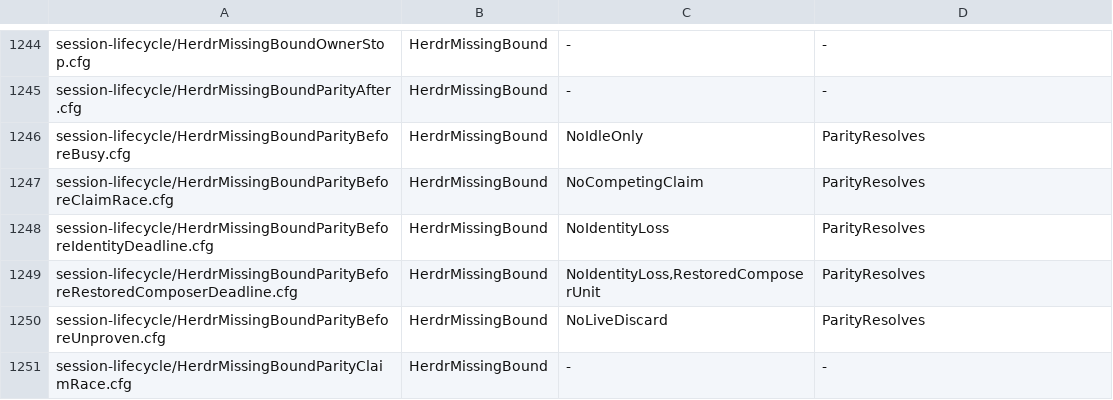
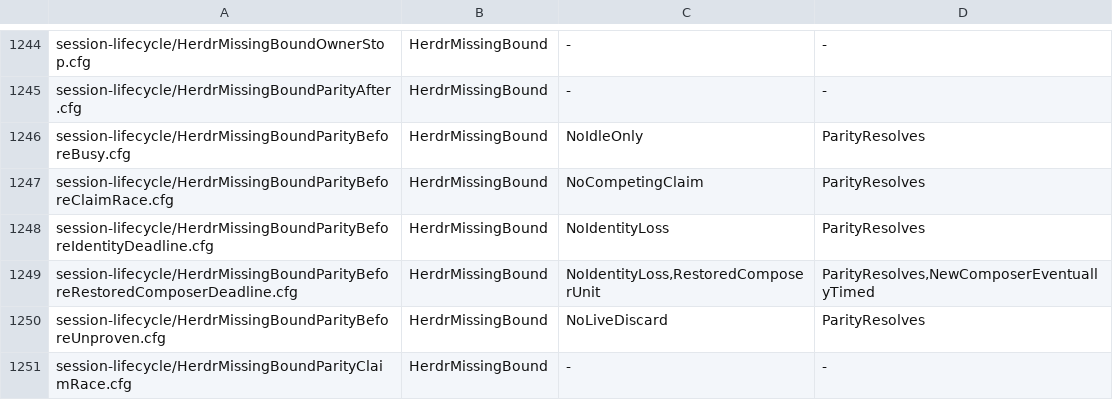
Before and after one commit to itismyfield/AgentDesk, a TSV file: docs/statecharts/expected.tsv, drawn as a sheet; only a part is shown, gaps mark what is left out.

Commit message:
Model composer deadlines after independent Herdr reattachment

```diff
--- a/docs/statecharts/expected.tsv
+++ b/docs/statecharts/expected.tsv
@@ -1248,3 +1248,3 @@ session-lifecycle/HerdrMissingBoundParityBeforeClaimRace.cfg	HerdrMissingBound	N
 session-lifecycle/HerdrMissingBoundParityBeforeIdentityDeadline.cfg	HerdrMissingBound	NoIdentityLoss	ParityResolves
-session-lifecycle/HerdrMissingBoundParityBeforeRestoredComposerDeadline.cfg	HerdrMissingBound	NoIdentityLoss,RestoredComposerUnit	ParityResolves
+session-lifecycle/HerdrMissingBoundParityBeforeRestoredComposerDeadline.cfg	HerdrMissingBound	NoIdentityLoss,RestoredComposerUnit	ParityResolves,NewComposerEventuallyTimed
 session-lifecycle/HerdrMissingBoundParityBeforeUnproven.cfg	HerdrMissingBound	NoLiveDiscard	ParityResolves
```
Also changed, not shown: 12 other files.
